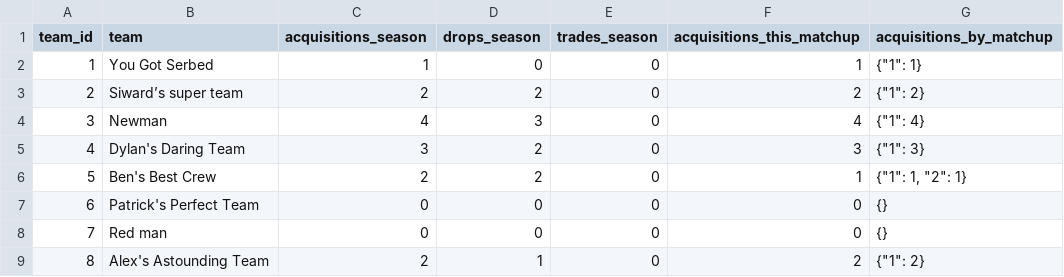
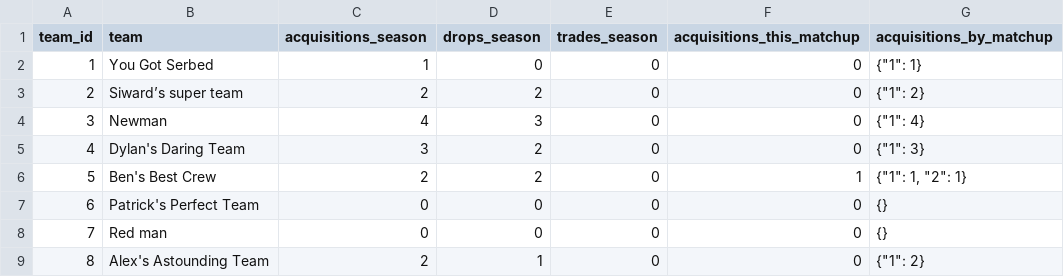
Before and after one commit to luke8mcm/blue-ballers-relay, a CSV file: data/teams.csv, drawn as a sheet.

```diff
--- a/data/teams.csv
+++ b/data/teams.csv
@@ -1,6 +1,6 @@
 team_id,team,acquisitions_season,drops_season,trades_season,acquisitions_this_matchup,acquisitions_by_matchup
-1,You Got Serbed,1,0,0,1,"{""1"": 1}"
-2,Siward’s super team ,2,2,0,2,"{""1"": 2}"
-3,Newman,4,3,0,4,"{""1"": 4}"
-4,Dylan's Daring Team,3,2,0,3,"{""1"": 3}"
+1,You Got Serbed,1,0,0,0,"{""1"": 1}"
+2,Siward’s super team ,2,2,0,0,"{""1"": 2}"
+3,Newman,4,3,0,0,"{""1"": 4}"
+4,Dylan's Daring Team,3,2,0,0,"{""1"": 3}"
 5,Ben's Best Crew,2,2,0,1,"{""1"": 1, ""2"": 1}"
@@ -8,2 +8,2 @@ team_id,team,acquisitions_season,drops_season,trades_season,acquisitions_this_ma
 7,Red man,0,0,0,0,{}
-8,Alex's Astounding Team,2,1,0,2,"{""1"": 2}"
+8,Alex's Astounding Team,2,1,0,0,"{""1"": 2}"
```
Also changed, not shown: data/free_agents.csv, data/matchups.csv, 2 other files.
